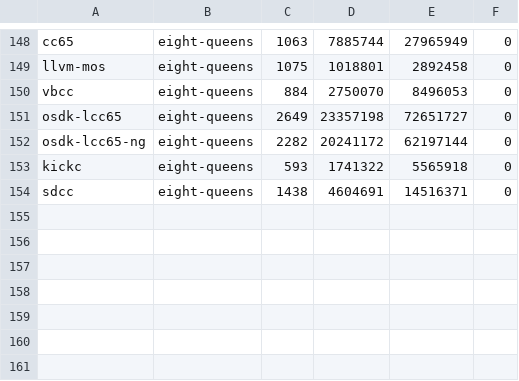
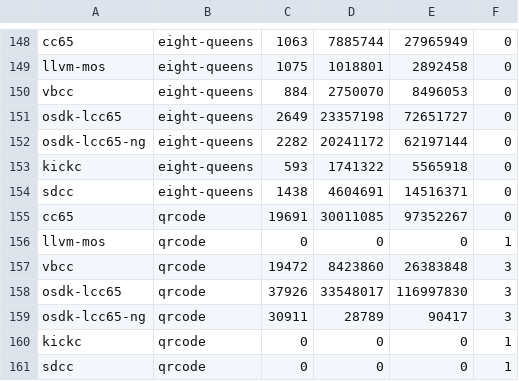
Before and after one commit to iss000/oricCompilerBenchmark, a CSV file: playground/www/bench-speed.csv, drawn as a sheet; only a part is shown, gaps mark what is left out.

```diff
--- a/playground/www/bench-speed.csv
+++ b/playground/www/bench-speed.csv
@@ -154 +154,8 @@
 "sdcc","eight-queens",1438,4604691,14516371,0
+"cc65","qrcode",19691,30011085,97352267,0
+"llvm-mos","qrcode",0,0,0,1
+"vbcc","qrcode",19472,8423860,26383848,3
+"osdk-lcc65","qrcode",37926,33548017,116997830,3
+"osdk-lcc65-ng","qrcode",30911,28789,90417,3
+"kickc","qrcode",0,0,0,1
+"sdcc","qrcode",0,0,0,1
```
Also changed, not shown: playground/www/bench-size.csv, 6 other files.
